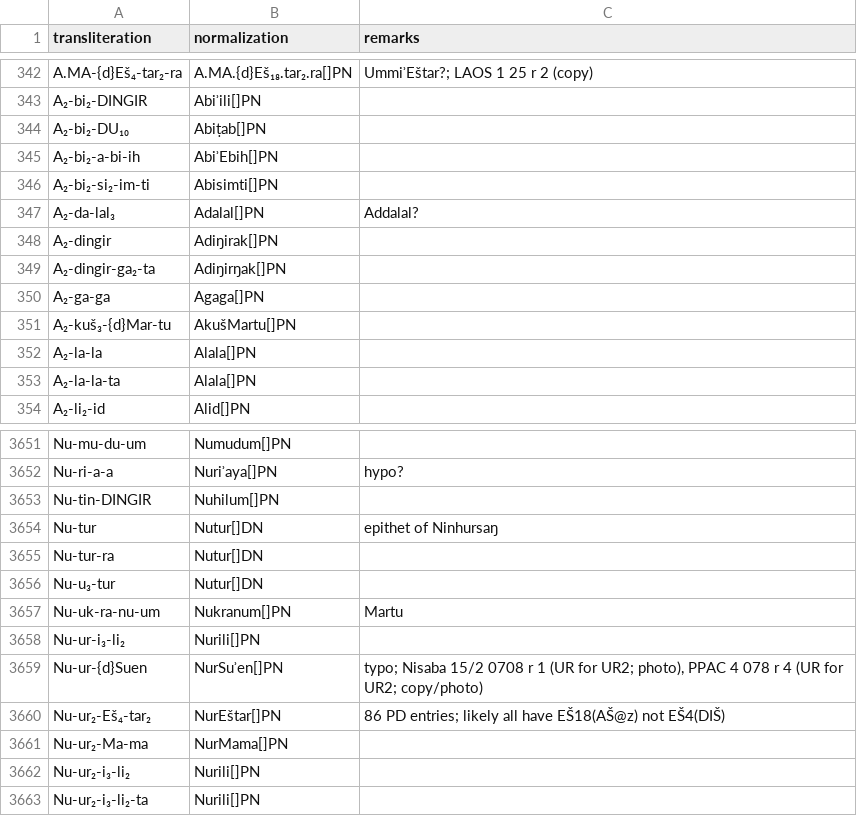
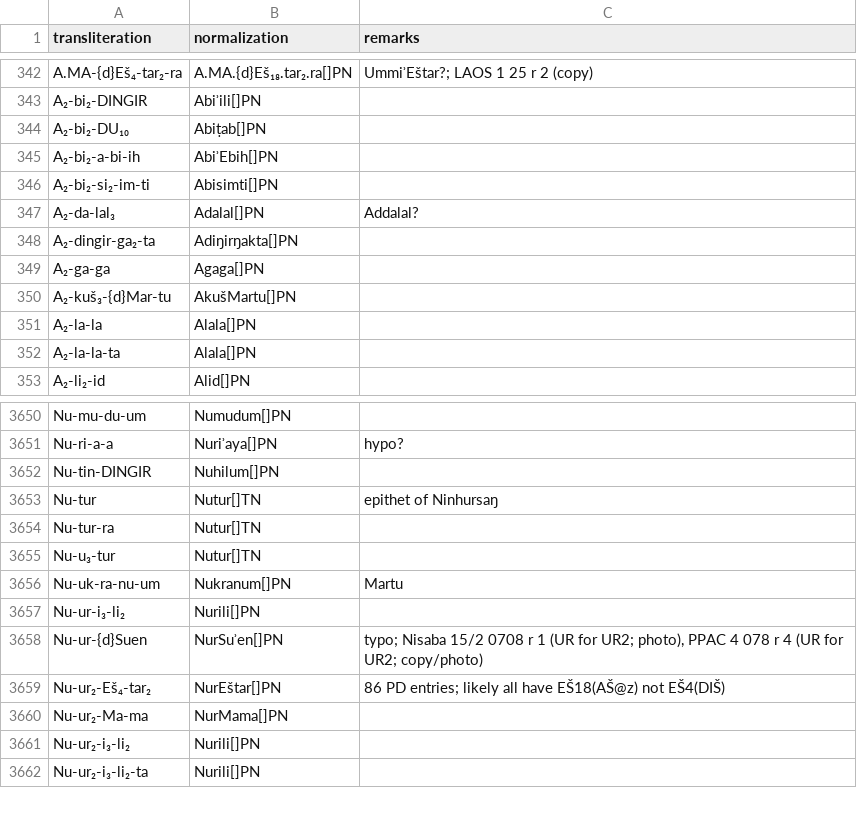
Before and after one commit to niekveldhuis/compass, a CSV file: 4_Sargons_Pen_Pals/Normalized/drehem_norm_names.csv, drawn as a sheet; only a part is shown, gaps mark what is left out.

```diff
--- a/4_Sargons_Pen_Pals/Normalized/drehem_norm_names.csv
+++ b/4_Sargons_Pen_Pals/Normalized/drehem_norm_names.csv
@@ -347,4 +347,3 @@ A₂-bi₂-si₂-im-ti,Abisimti[]PN,
 A₂-da-lal₃,Adalal[]PN,Addalal?
-A₂-dingir,Adiŋirak[]PN,
-A₂-dingir-ga₂-ta,Adiŋirŋak[]PN,
+A₂-dingir-ga₂-ta,Adiŋirŋakta[]PN,
 A₂-ga-ga,Agaga[]PN,
@@ -3653,5 +3652,5 @@ Nu-ri-a-a,Nuriʾaya[]PN,hypo?
 Nu-tin-DINGIR,Nuhilum[]PN,
-Nu-tur,Nutur[]DN,epithet of Ninhursaŋ
-Nu-tur-ra,Nutur[]DN,
-Nu-u₃-tur,Nutur[]DN,
+Nu-tur,Nutur[]TN,epithet of Ninhursaŋ
+Nu-tur-ra,Nutur[]TN,
+Nu-u₃-tur,Nutur[]TN,
 Nu-uk-ra-nu-um,Nukranum[]PN,Martu
```
Also changed, not shown: 4_Sargons_Pen_Pals/Normalized/corrections.csv, 1 other file.
